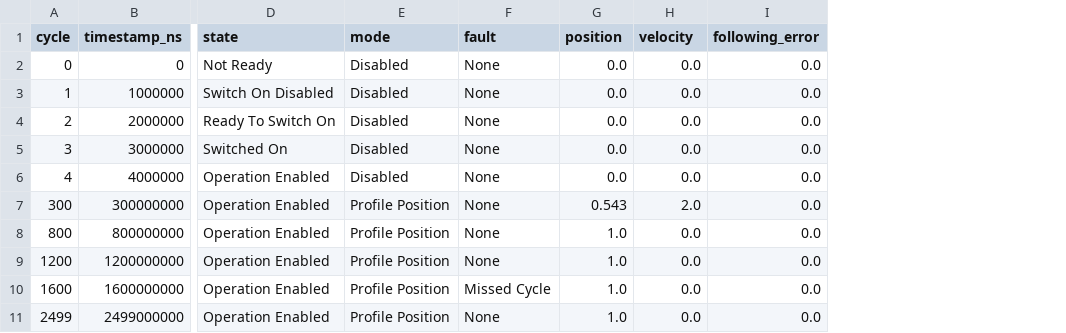
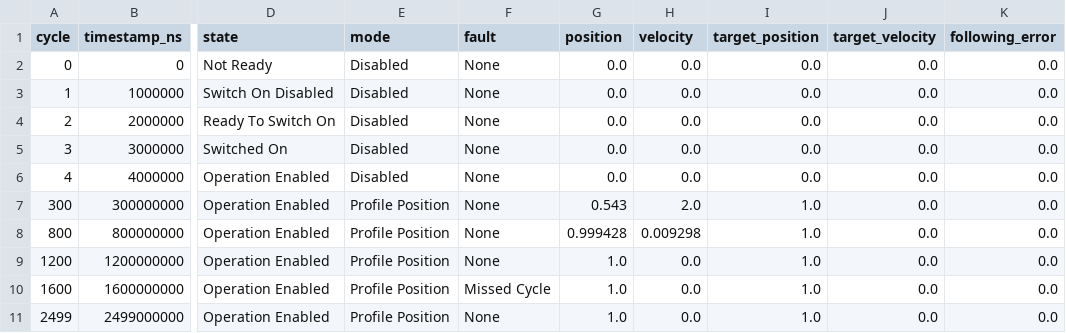
Before and after one commit to chad416/embedded-real-time-motion-controller, a CSV file: reports/sample_trace.csv, drawn as a sheet; only a part is shown, gaps mark what is left out; the diff names each change by its address in the sheet, - before the commit and + after, or states it on an @@ line.

```diff
--- a/reports/sample_trace.csv
+++ b/reports/sample_trace.csv
+column I (target_position), rows 2-11: 0.0 | 0.0 | 0.0 | 0.0 | 0.0 | 1.0 | 1.0 | 1.0 | 1.0 | 1.0
+column J (target_velocity), rows 2-11: all 0.0
-G8 (position): 1.0
+G8 (position): 0.999428
-H8 (velocity): 0.0
+H8 (velocity): 0.009298
```
Also changed, not shown: 18 other files.
